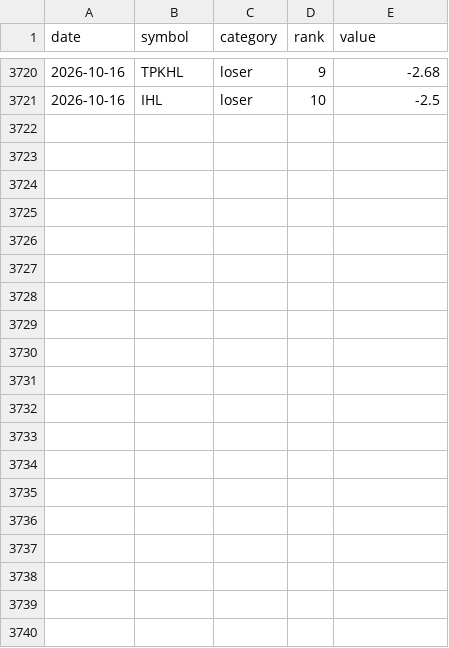
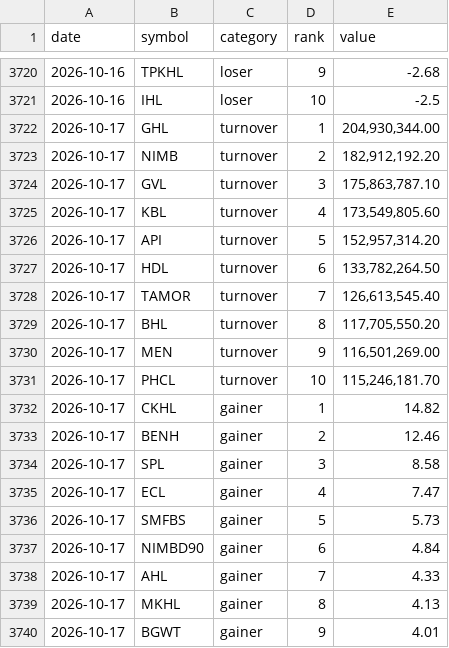
Before and after one commit to pralavkarki88-collab/nepse-scraper, a CSV file: nepse.csv, drawn as a sheet; only a part is shown, gaps mark what is left out; the diff covers the shown part only; the diff names each change by its address in the sheet, - before the commit and + after, or states it on an @@ line.

```diff
--- a/nepse.csv
+++ b/nepse.csv
+row 3722: 2026-10-17 | GHL | turnover | 1 | 204,930,344.00
+row 3723: 2026-10-17 | NIMB | turnover | 2 | 182,912,192.20
+row 3724: 2026-10-17 | GVL | turnover | 3 | 175,863,787.10
+row 3725: 2026-10-17 | KBL | turnover | 4 | 173,549,805.60
+row 3726: 2026-10-17 | API | turnover | 5 | 152,957,314.20
+row 3727: 2026-10-17 | HDL | turnover | 6 | 133,782,264.50
+row 3728: 2026-10-17 | TAMOR | turnover | 7 | 126,613,545.40
+row 3729: 2026-10-17 | BHL | turnover | 8 | 117,705,550.20
+row 3730: 2026-10-17 | MEN | turnover | 9 | 116,501,269.00
+row 3731: 2026-10-17 | PHCL | turnover | 10 | 115,246,181.70
+row 3732: 2026-10-17 | CKHL | gainer | 1 | 14.82
+row 3733: 2026-10-17 | BENH | gainer | 2 | 12.46
+row 3734: 2026-10-17 | SPL | gainer | 3 | 8.58
+row 3735: 2026-10-17 | ECL | gainer | 4 | 7.47
+row 3736: 2026-10-17 | SMFBS | gainer | 5 | 5.73
+row 3737: 2026-10-17 | NIMBD90 | gainer | 6 | 4.84
+row 3738: 2026-10-17 | AHL | gainer | 7 | 4.33
+row 3739: 2026-10-17 | MKHL | gainer | 8 | 4.13
+row 3740: 2026-10-17 | BGWT | gainer | 9 | 4.01
```
Also changed, not shown: 11 added rows elsewhere in this file, 1 other file.
